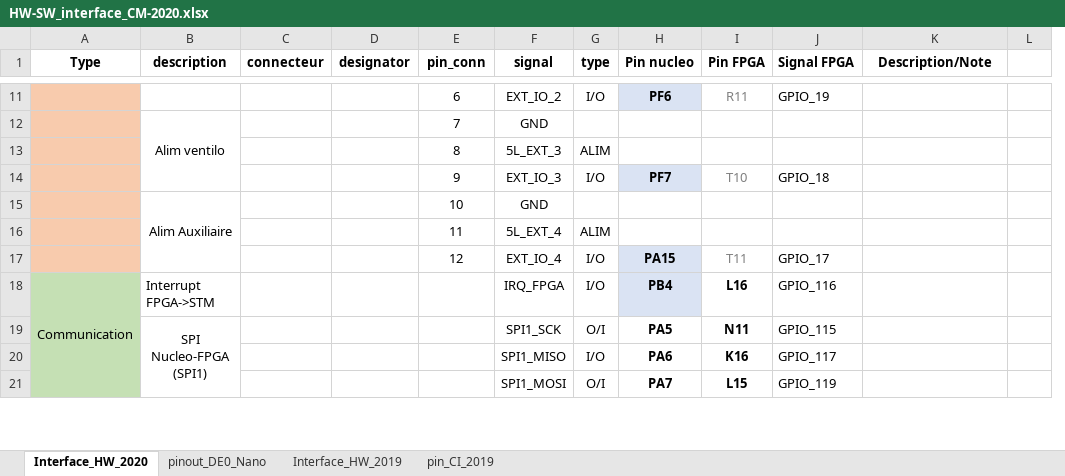
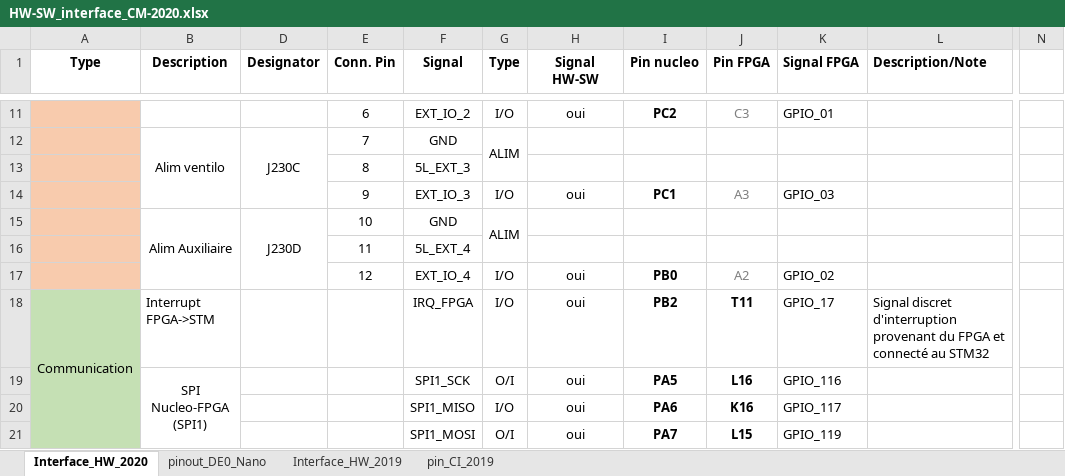
Before and after one commit to goldobot/ELEC, an Excel workbook: 2-PROJ/15-Carte_Mere/HW-SW_interface_CM-2020.xlsx, sheet Interface_HW_2020, drawn as a sheet; only a part is shown, gaps mark what is left out; values as stored, in another font and other column widths than the file's, no borders; removed rows and columns are numbered as before the commit, all else as after; the diff covers the shown part only; the diff names each change by its address in the sheet, - before the commit and + after, or states it on an @@ line.

```diff
--- a/2-PROJ/15-Carte_Mere/HW-SW_interface_CM-2020.xlsx (sheet Interface_HW_2020)
+++ b/2-PROJ/15-Carte_Mere/HW-SW_interface_CM-2020.xlsx (sheet Interface_HW_2020)
@@ column C (connecteur) hidden, empty @@
+column H (Signal HW-SW), rows 11-21: oui |  |  | oui |  |  | oui | oui | oui | oui | oui
-column L, empty
+column N, empty
-B1: description
+B1: Description
-D1: designator
+D1: Designator
-E1: pin_conn
+E1: Conn. Pin
-F1: signal
+F1: Signal
-G1: type
+G1: Type
-L1 alignment: center
+L1 alignment: left
-I11 (Pin nucleo): PF6
+I11 (Pin nucleo): PC2
-I11 fill: #DAE3F3
+I11 fill: none
-J11 (Pin FPGA): R11
+J11 (Pin FPGA): C3
-K11 (Signal FPGA): GPIO_19
+K11 (Signal FPGA): GPIO_01
-D12 (Designator): (empty)
+D12 (Designator): J230C
+D12:D14 merged
-G12 (Type): (empty)
+G12 (Type): ALIM
+G12:G13 merged
-G13 (Type): ALIM
+G13 (Type): (empty)
-I14 (Pin nucleo): PF7
+I14 (Pin nucleo): PC1
-I14 fill: #DAE3F3
+I14 fill: none
-J14 (Pin FPGA): T10
+J14 (Pin FPGA): A3
-K14 (Signal FPGA): GPIO_18
+K14 (Signal FPGA): GPIO_03
-D15 (Designator): (empty)
+D15 (Designator): J230D
+D15:D17 merged
-G15 (Type): (empty)
+G15 (Type): ALIM
+G15:G16 merged
-G16 (Type): ALIM
+G16 (Type): (empty)
-I17 (Pin nucleo): PA15
+I17 (Pin nucleo): PB0
-I17:I18 fill: #DAE3F3
+I17:I18 fill: none
-J17 (Pin FPGA): T11
+J17 (Pin FPGA): A2
-K17 (Signal FPGA): GPIO_17
+K17 (Signal FPGA): GPIO_02
-I18 (Pin nucleo): PB4
+I18 (Pin nucleo): PB2
-J18 (Pin FPGA): L16
+J18 (Pin FPGA): T11
-K18 (Signal FPGA): GPIO_116
+K18 (Signal FPGA): GPIO_17
-L18 (Description/Note): (empty)
+L18 (Description/Note): Signal discret d'interruption provenant du FPGA et connecté au STM32
-J19 (Pin FPGA): N11
+J19 (Pin FPGA): L16
-K19 (Signal FPGA): GPIO_115
+K19 (Signal FPGA): GPIO_116
```
Also changed, not shown: other rows of this sheet, formulas that keep their value, hidden cells, 9 other files.
